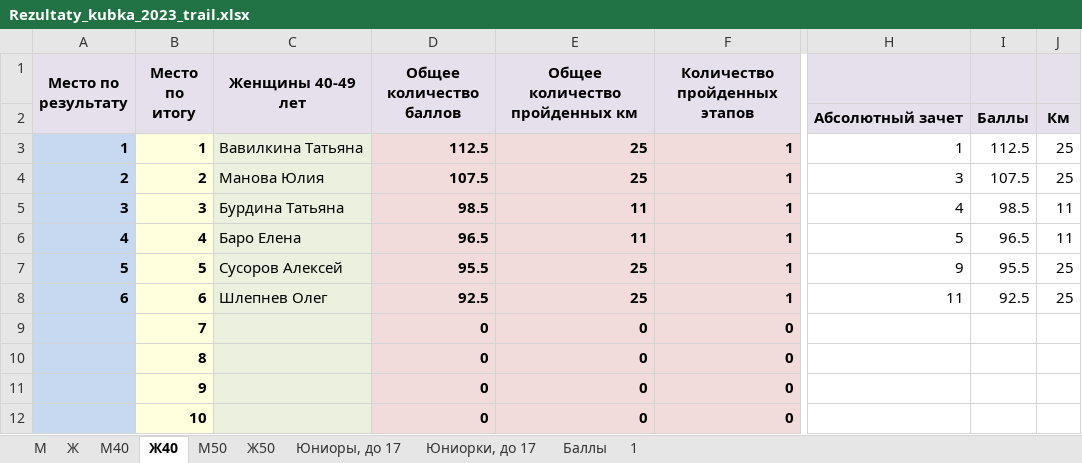
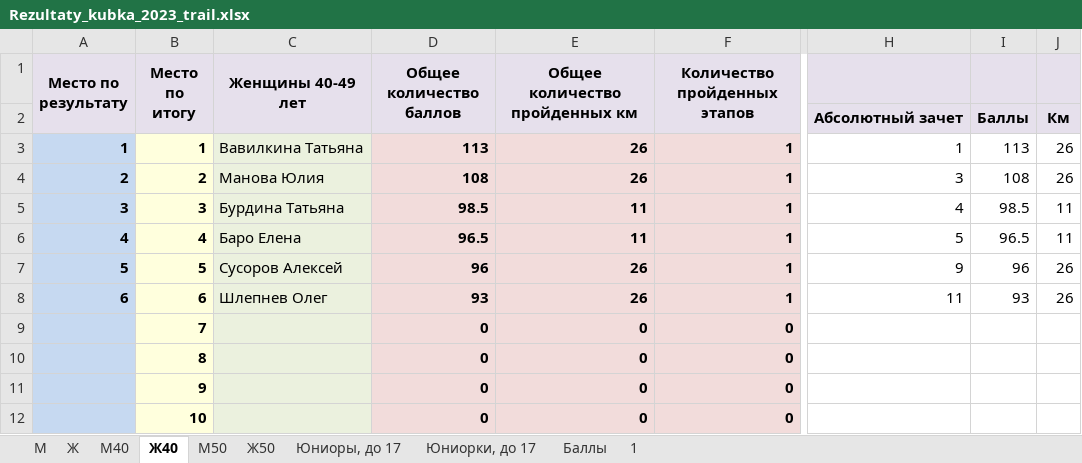
Before and after one commit to o-52/trail, an Excel workbook: 2023/Rezultaty_kubka_2023_trail.xlsx, sheet Ж40, drawn as a sheet; only a part is shown, gaps mark what is left out; values as stored, in another font and other column widths than the file's, no borders; conditional formats not drawn; the diff names each change by its address in the sheet, - before the commit and + after, or states it on an @@ line.

```diff
--- a/2023/Rezultaty_kubka_2023_trail.xlsx (sheet Ж40)
+++ b/2023/Rezultaty_kubka_2023_trail.xlsx (sheet Ж40)
-D3 (Общее количество баллов): 112.5
+D3 (Общее количество баллов): 113
-E3:E4 (Общее количество пройденных км): 25
+E3:E4 (Общее количество пройденных км): 26
-I3: 112.5
+I3: 113
-J3:J4: 25
+J3:J4: 26
-D4 (Общее количество баллов): 107.5
+D4 (Общее количество баллов): 108
-I4: 107.5
+I4: 108
-D7 (Общее количество баллов): 95.5
+D7 (Общее количество баллов): 96
-E7:E8 (Общее количество пройденных км): 25
+E7:E8 (Общее количество пройденных км): 26
-I7: 95.5
+I7: 96
-J7:J8: 25
+J7:J8: 26
-D8 (Общее количество баллов): 92.5
+D8 (Общее количество баллов): 93
-I8: 92.5
+I8: 93
```
Also changed, not shown: sheet М, sheet 1, sheet М40, sheet М50, sheet Ж.
